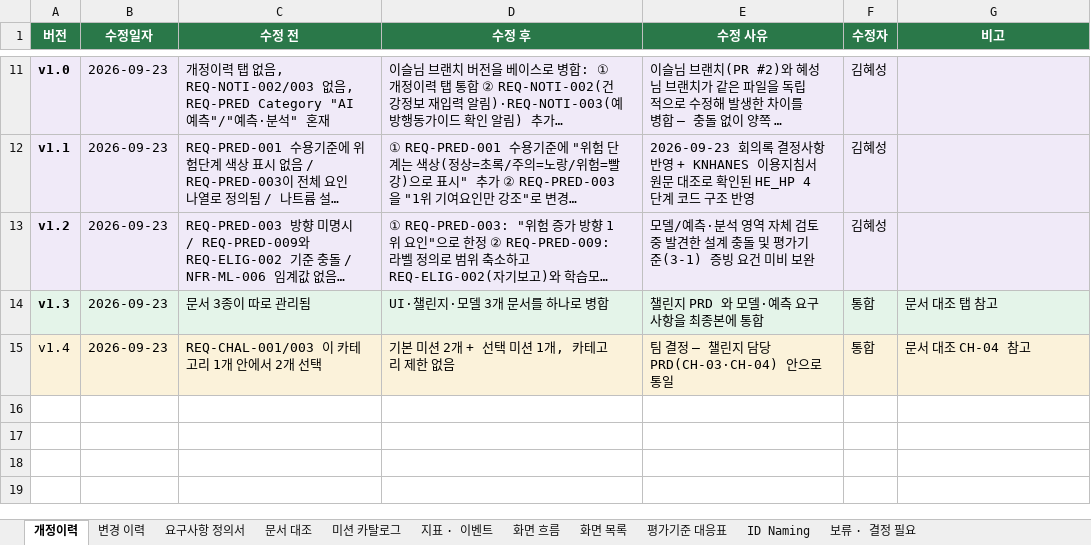
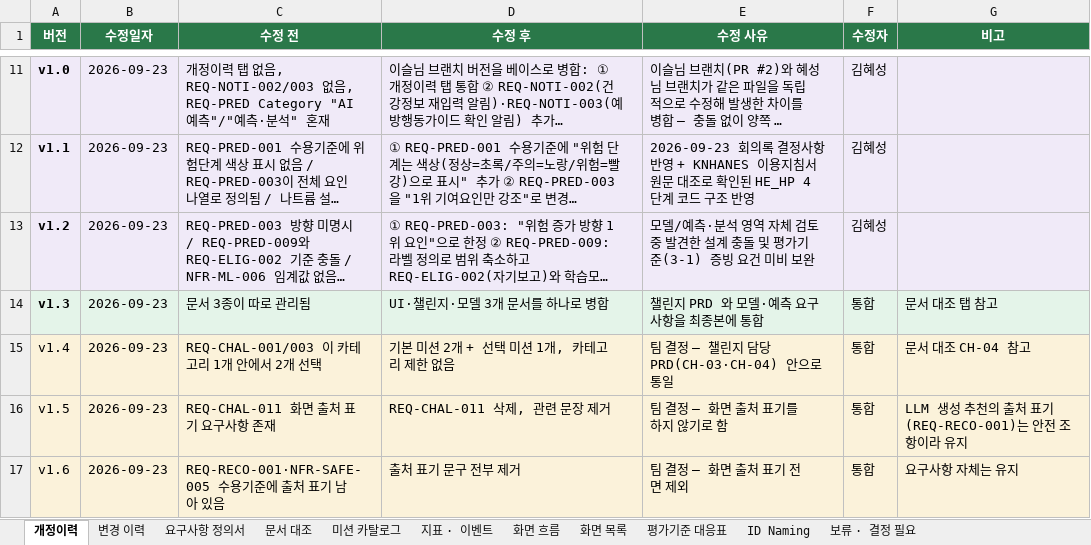
Before and after one commit to AI-HealthCare-06/AH_06_03, an Excel workbook: docs/요구사항_정의서_파이온_최종.xlsx, sheet 개정이력, drawn as a sheet; only a part is shown, gaps mark what is left out; long unchanged cells end in …; values as stored, in another font and other column widths than the file's, no borders; the diff names each change by its address in the sheet, - before the commit and + after, or states it on an @@ line.

```diff
--- a/docs/요구사항_정의서_파이온_최종.xlsx (sheet 개정이력)
+++ b/docs/요구사항_정의서_파이온_최종.xlsx (sheet 개정이력)
+row 16: v1.5 | 2026-09-23 | REQ-CHAL-011 화면 출처 표기 요구사항 존재 | REQ-CHAL-011 삭제, 관련 문장 제거 | 팀 결정 — 화면 출처 표기를 하지 않기로 함 | 통합 | LLM 생성 추천의 출처 표기(REQ-RECO-001)는 안전 조항이라 유지
+row 17: v1.6 | 2026-09-23 | REQ-RECO-001·NFR-SAFE-005 수용기준에 출처 표기 남아 있음 | 출처 표기 문구 전부 제거 | 팀 결정 — 화면 출처 표기 전면 제외 | 통합 | 요구사항 자체는 유지
```
Also changed, not shown: sheet 요구사항 정의서, sheet 변경 이력, 1 other file.
